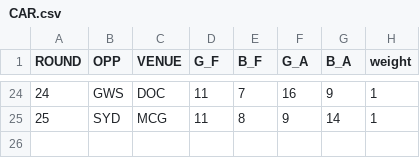
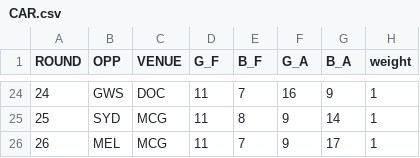
Before and after one commit to JoeJimFlood/SportPredictifier, a CSV file: seasons/AustralianRulesFootball/AustralianFootballLeague/2023/ScoreTables/CAR.csv, drawn as a sheet; only a part is shown, gaps mark what is left out; the diff names each change by its address in the sheet, - before the commit and + after, or states it on an @@ line.

```diff
--- a/seasons/AustralianRulesFootball/AustralianFootballLeague/2023/ScoreTables/CAR.csv
+++ b/seasons/AustralianRulesFootball/AustralianFootballLeague/2023/ScoreTables/CAR.csv
+row 26: 26 | MEL | MCG | 11 | 7 | 9 | 17 | 1
```
Also changed, not shown: seasons/AustralianRulesFootball/AustralianFootballLeague/2023/ScoreTables/GWS.csv, seasons/AustralianRulesFootball/AustralianFootballLeague/2023/ScoreTables/MEL.csv, 9 other files.
